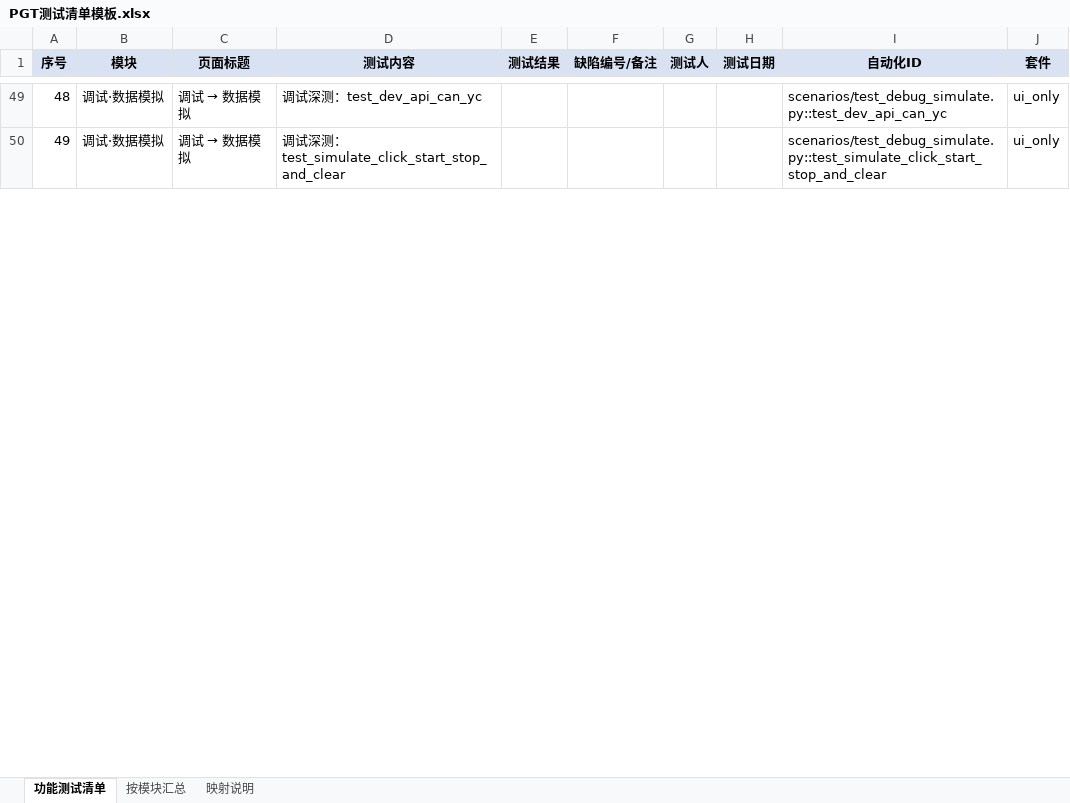
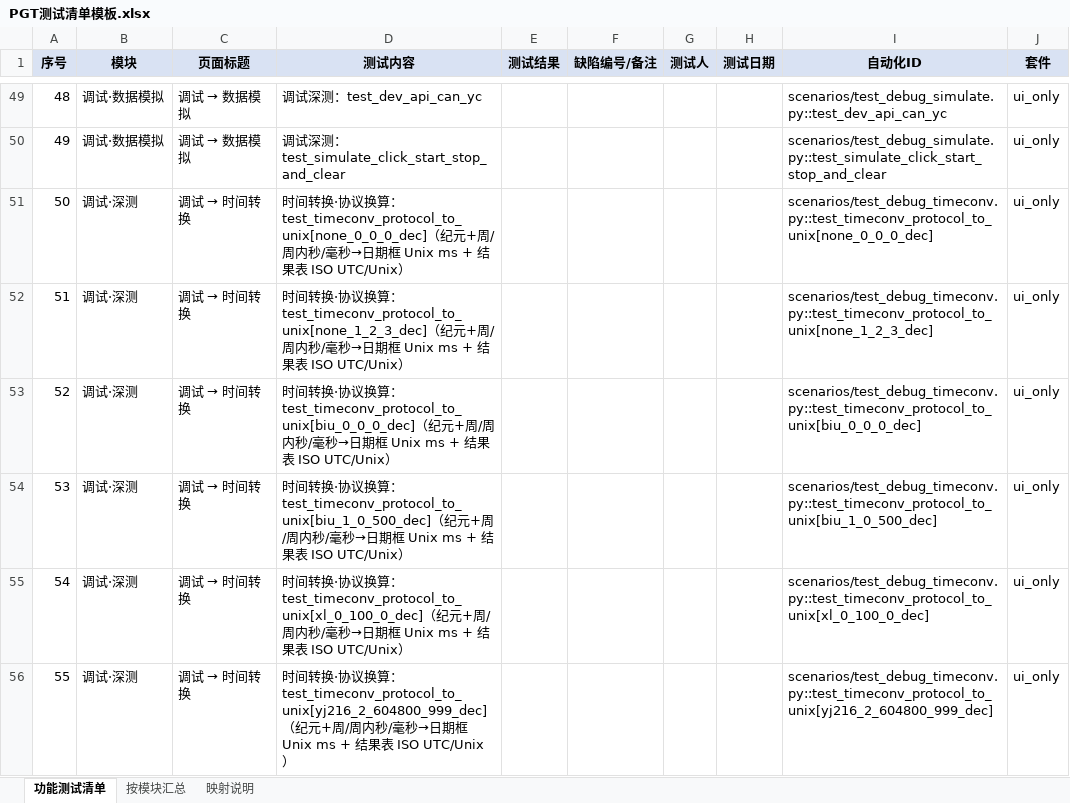
Before and after one commit to ruanyubiao/RuoYi-Vue3-FastAPI, an Excel workbook: doc/PGT测试清单模板.xlsx, sheet 功能测试清单, drawn as a sheet; only a part is shown, gaps mark what is left out; values as stored, in another font and other column widths than the file's, no borders; the diff covers the shown part only; the diff names each change by its address in the sheet, - before the commit and + after, or states it on an @@ line.

```diff
--- a/doc/PGT测试清单模板.xlsx (sheet 功能测试清单)
+++ b/doc/PGT测试清单模板.xlsx (sheet 功能测试清单)
+row 51: 50 | 调试·深测 | 调试 → 时间转换 | 时间转换·协议换算：test_timeconv_protocol_to_unix[none_0_0_0_dec]（纪元+周/周内秒/毫秒→日期框 Unix ms + 结果表 ISO UTC/Unix） |  |  |  |  | scenarios/test_debug_timeconv.py::test_timeconv_protocol_to_unix[none_0_0_0_dec] | ui_only
+row 52: 51 | 调试·深测 | 调试 → 时间转换 | 时间转换·协议换算：test_timeconv_protocol_to_unix[none_1_2_3_dec]（纪元+周/周内秒/毫秒→日期框 Unix ms + 结果表 ISO UTC/Unix） |  |  |  |  | scenarios/test_debug_timeconv.py::test_timeconv_protocol_to_unix[none_1_2_3_dec] | ui_only
+row 53: 52 | 调试·深测 | 调试 → 时间转换 | 时间转换·协议换算：test_timeconv_protocol_to_unix[biu_0_0_0_dec]（纪元+周/周内秒/毫秒→日期框 Unix ms + 结果表 ISO UTC/Unix） |  |  |  |  | scenarios/test_debug_timeconv.py::test_timeconv_protocol_to_unix[biu_0_0_0_dec] | ui_only
+row 54: 53 | 调试·深测 | 调试 → 时间转换 | 时间转换·协议换算：test_timeconv_protocol_to_unix[biu_1_0_500_dec]（纪元+周/周内秒/毫秒→日期框 Unix ms + 结果表 ISO UTC/Unix） |  |  |  |  | scenarios/test_debug_timeconv.py::test_timeconv_protocol_to_unix[biu_1_0_500_dec] | ui_only
+row 55: 54 | 调试·深测 | 调试 → 时间转换 | 时间转换·协议换算：test_timeconv_protocol_to_unix[xl_0_100_0_dec]（纪元+周/周内秒/毫秒→日期框 Unix ms + 结果表 ISO UTC/Unix） |  |  |  |  | scenarios/test_debug_timeconv.py::test_timeconv_protocol_to_unix[xl_0_100_0_dec] | ui_only
+row 56: 55 | 调试·深测 | 调试 → 时间转换 | 时间转换·协议换算：test_timeconv_protocol_to_unix[yj216_2_604800_999_dec]（纪元+周/周内秒/毫秒→日期框 Unix ms + 结果表 ISO UTC/Unix） |  |  |  |  | scenarios/test_debug_timeconv.py::test_timeconv_protocol_to_unix[yj216_2_604800_999_dec] | ui_only
```
Also changed, not shown: 10 added rows and row numbers in column A elsewhere in this sheet, sheet 按模块汇总, 35 other files.
